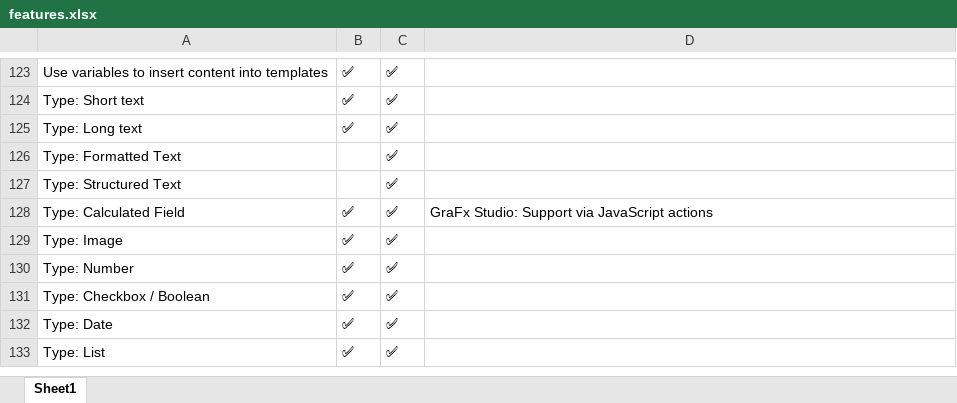
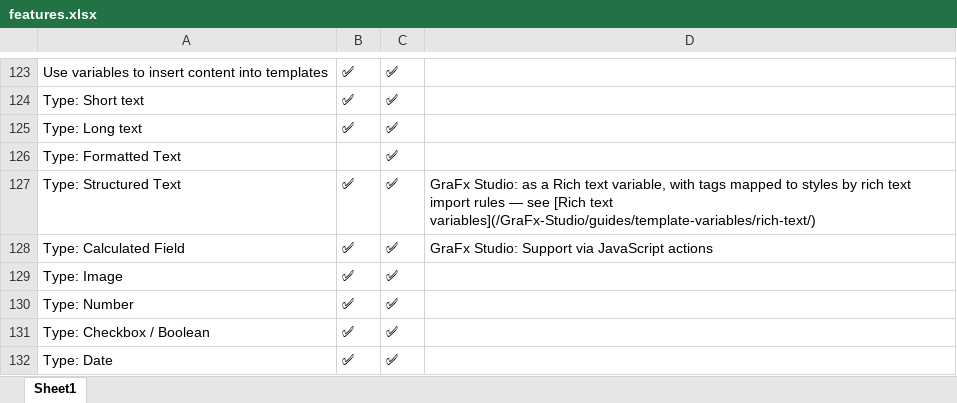
Before and after one commit to chili-publish/grafx-documentation, an Excel workbook: docs/CHILI-GraFx/applications/editor-comparison/features.xlsx, sheet Sheet1, drawn as a sheet; only a part is shown, gaps mark what is left out; the shorter side is filled out with more unchanged rows; values as stored, in another font and other column widths than the file's, no borders; the diff names each change by its address in the sheet, - before the commit and + after, or states it on an @@ line.

```diff
--- a/docs/CHILI-GraFx/applications/editor-comparison/features.xlsx (sheet Sheet1)
+++ b/docs/CHILI-GraFx/applications/editor-comparison/features.xlsx (sheet Sheet1)
-B127: (empty)
+B127: ✅
-D127: (empty)
+D127: GraFx Studio: as a Rich text variable, with tags mapped to styles by rich text import rules — see [Rich text variables](/GraFx-Studio/guides/template-variables/rich-text/)
```
Also changed, not shown: 9 other files.
